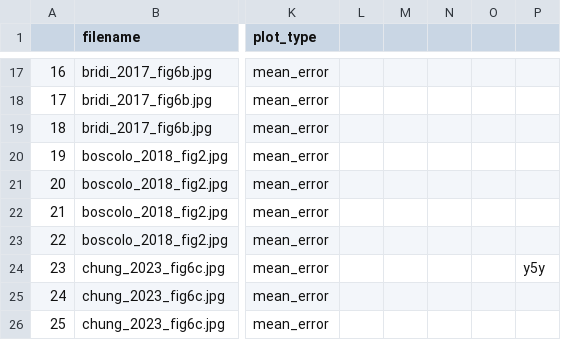
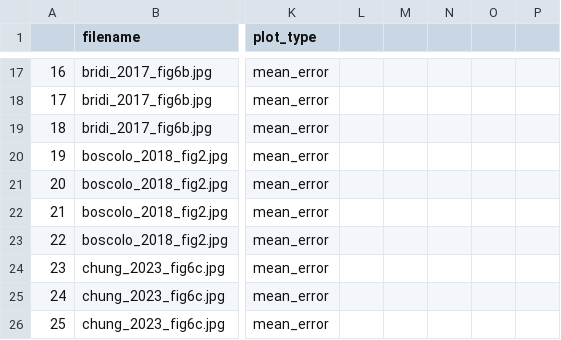
Before and after one commit to KyleMorrison99/fish_conspecific_behaviour_MA, a CSV file: data_extraction/data_extraction_figures/ExtractedData.csv, drawn as a sheet; only a part is shown, gaps mark what is left out; the diff names each change by its address in the sheet, - before the commit and + after, or states it on an @@ line.

```diff
--- a/data_extraction/data_extraction_figures/ExtractedData.csv
+++ b/data_extraction/data_extraction_figures/ExtractedData.csv
-P24: y5y
+P24: (empty)
```
Also changed, not shown: 2 other files.
